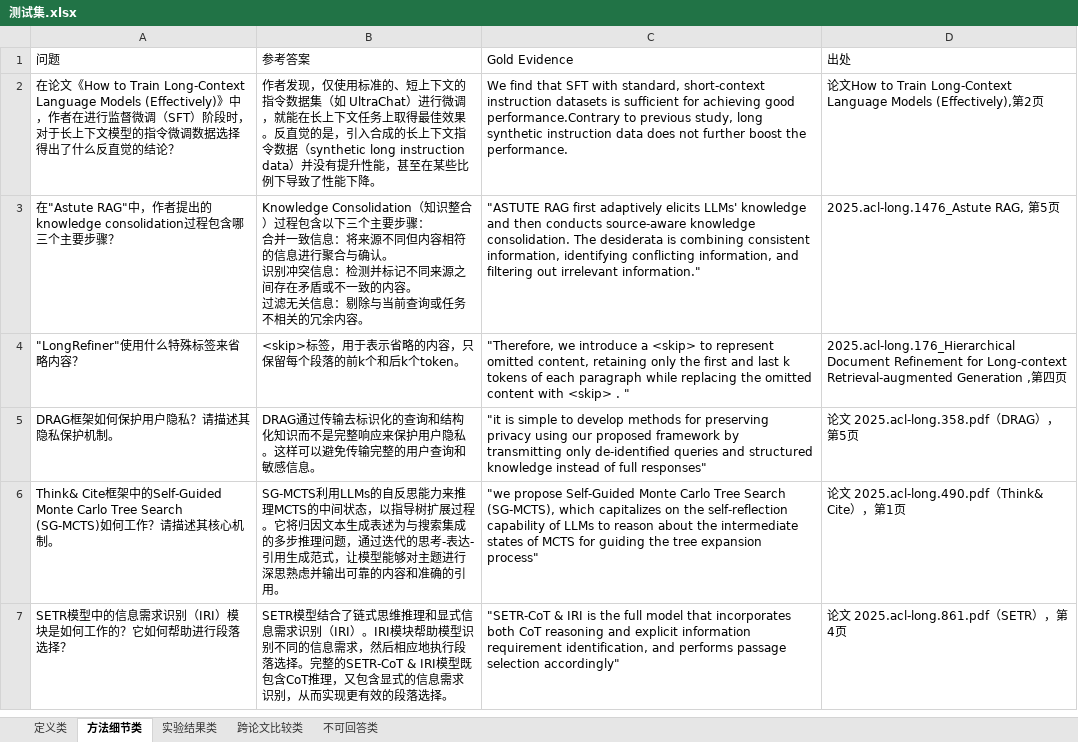
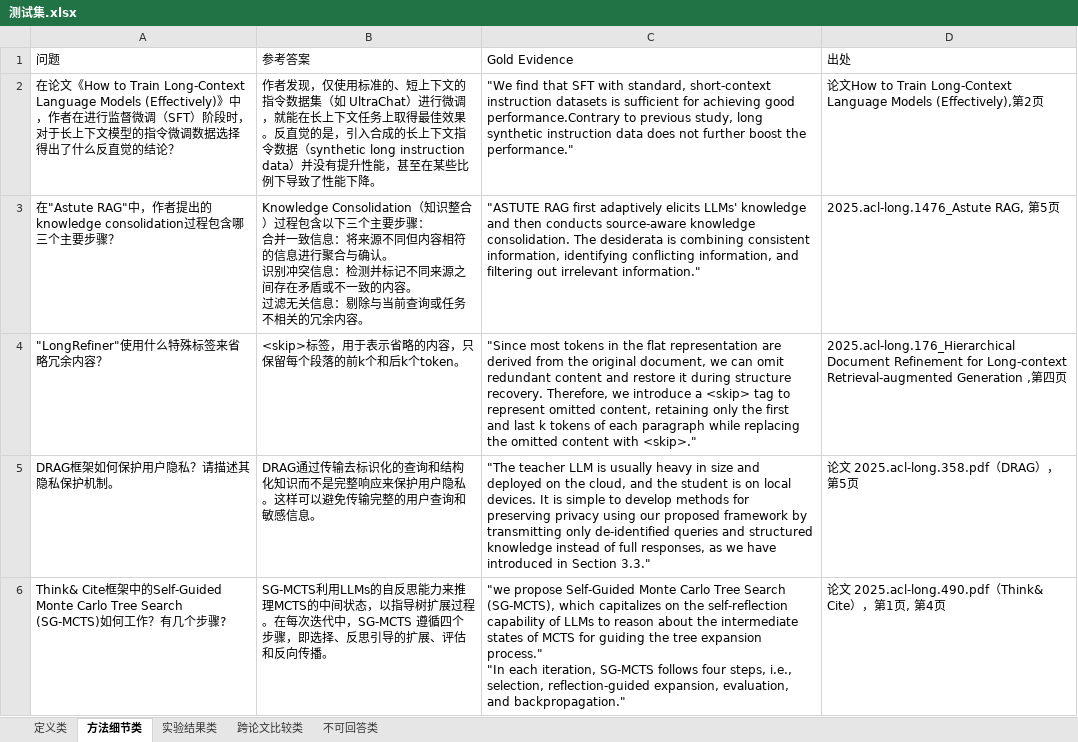
Before and after one commit to YeSh1ne/rag, an Excel workbook: code/测试集.xlsx, sheet 方法细节类, drawn as a sheet; only a part is shown; values as stored, in another font and other column widths than the file's, no borders; removed rows and columns are numbered as before the commit, all else as after; ↵ is a line break in a cell; the diff covers the shown part only; the diff names each change by its address in the sheet, - before the commit and + after, or states it on an @@ line.

```diff
--- a/code/测试集.xlsx (sheet 方法细节类)
+++ b/code/测试集.xlsx (sheet 方法细节类)
-C2 (Gold Evidence): We find that SFT with standard, short-context instruction datasets is sufficient for achieving good performance.Contrary to previous study, long synthetic instruction data does not further boost the performance.
+C2 (Gold Evidence): "We find that SFT with standard, short-context instruction datasets is sufficient for achieving good performance.Contrary to previous study, long synthetic instruction data does not further boost the performance."
-A4 (问题): "LongRefiner"使用什么特殊标签来省略内容？
+A4 (问题): "LongRefiner"使用什么特殊标签来省略冗余内容？
-C4 (Gold Evidence): "Therefore, we introduce a <skip> to represent omitted content, retaining only the first and last k tokens of each paragraph while replacing the omitted content with <skip> . "
+C4 (Gold Evidence): "Since most tokens in the flat representation are derived from the original document, we can omit redundant content and restore it during structure recovery. Therefore, we introduce a <skip> tag to represent omitted content, retaining only the first and last k tokens of each paragraph while replacing the omitted content with <skip>."
-C5 (Gold Evidence): "it is simple to develop methods for preserving privacy using our proposed framework by transmitting only de-identified queries and structured knowledge instead of full responses"
+C5 (Gold Evidence): "The teacher LLM is usually heavy in size and deployed on the cloud, and the student is on local devices. It is simple to develop methods for preserving privacy using our proposed framework by transmitting only de-identified queries and structured knowledge instead of full responses, as we have introduced in Section 3.3."
-A6 (问题): …作？请描述其核心机制。
+A6 (问题): …作？有几个步骤?
-B6 (参考答案): …展过程。它将归因文本生成表述为与搜索集成的多步推理问题，通过迭代的思考-表达-引用生成范式，让模型能够对主题进行深思熟虑并输出可靠的内容和准确的引用。
+B6 (参考答案): …展过程。在每次迭代中，SG-MCTS 遵循四个步骤，即选择、反思引导的扩展、评估和反向传播。
-C6 (Gold Evidence): …tree expansion process"
+C6 (Gold Evidence): …tree expansion process." ↵ "In each iteration, SG-MCTS follows four steps, i.e., selection, reflection-guided expansion, evaluation, and backpropagation."
-D6 (出处): 论文 2025.acl-long.490.pdf（Think& Cite），第1页
+D6 (出处): 论文 2025.acl-long.490.pdf（Think& Cite），第1页, 第4页
-row 7: SETR模型中的信息需求识别（IRI）模块是如何工作的？它如何帮助进行段落选择？ | SETR模型结合了链式思维推理和显式信息需求识别（IRI）。IRI模块帮助模型识别不同的信息需求，然后相应地执行段落选择。完整的SETR-CoT & IRI模型既包含CoT推理，又包含显式的信息需求识别，从而实现更有效的段落选择。 | "SETR-CoT & IRI is the full model that incorporates both CoT reasoning and explicit information requirement identification, and performs passage selection accordingly" | 论文 2025.acl-long.861.pdf（SETR），第4页
```
Also changed, not shown: 1 added row, 2 removed rows and 5 edited cells elsewhere in this sheet, sheet 跨论文比较类, sheet 定义类, sheet 实验结果类, 15 other files.
